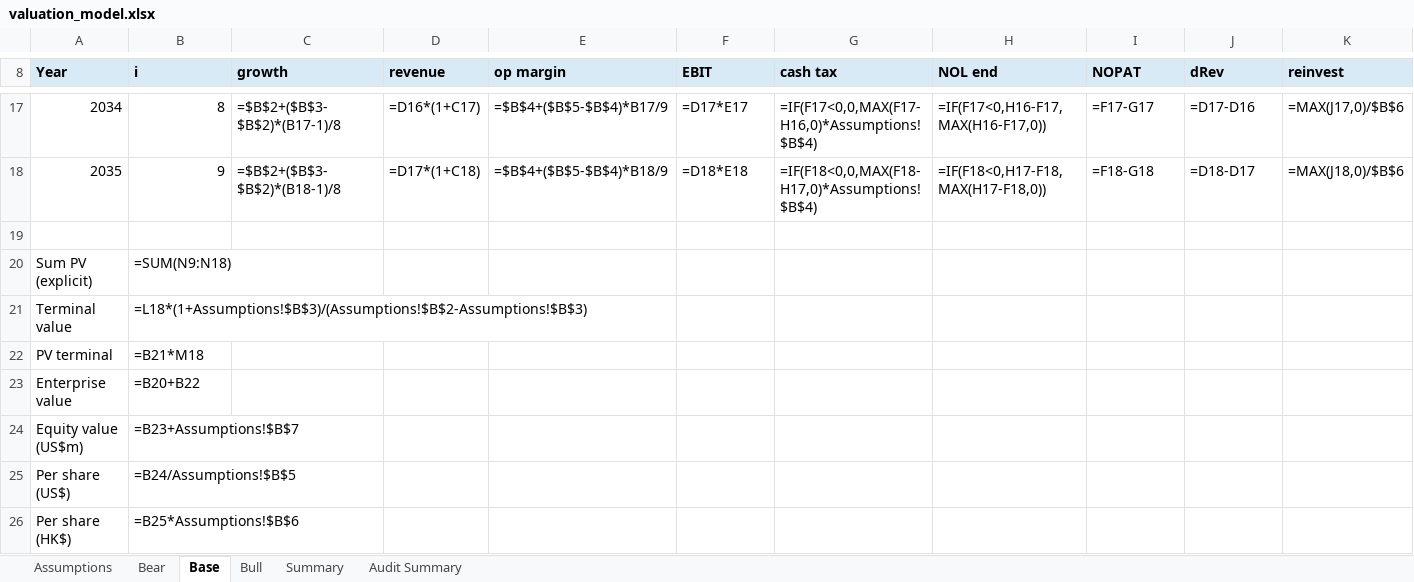
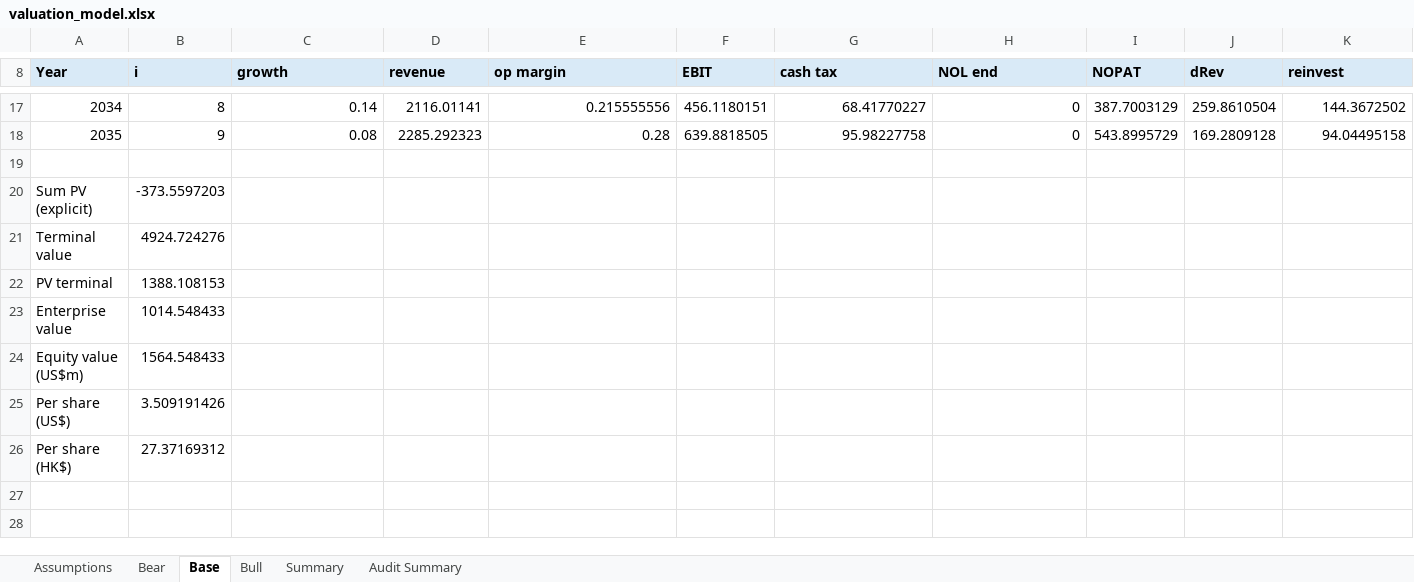
Before and after one commit to ericxuzhesheng/Zhipu-AI-Valuation, an Excel workbook: model/valuation_model.xlsx, sheet Base, drawn as a sheet; only a part is shown, gaps mark what is left out; values as stored, in another font and other column widths than the file's, no borders; formulas without a stored value are shown as written; the diff covers the shown part only; the diff names each change by its address in the sheet, - before the commit and + after, or states it on an @@ line.

```diff
--- a/model/valuation_model.xlsx (sheet Base)
+++ b/model/valuation_model.xlsx (sheet Base)
-C17 (growth): =$B$2+($B$3-$B$2)*(B17-1)/8
+C17 (growth): 0.14
-D17 (revenue): =D16*(1+C17)
+D17 (revenue): 2116.01141
-E17 (op margin): =$B$4+($B$5-$B$4)*B17/9
+E17 (op margin): 0.215555556
-F17 (EBIT): =D17*E17
+F17 (EBIT): 456.1180151
-G17 (cash tax): =IF(F17<0,0,MAX(F17-H16,0)*Assumptions!$B$4)
+G17 (cash tax): 68.41770227
-H17 (NOL end): =IF(F17<0,H16-F17,MAX(H16-F17,0))
+H17 (NOL end): 0
-I17 (NOPAT): =F17-G17
+I17 (NOPAT): 387.7003129
-J17 (dRev): =D17-D16
+J17 (dRev): 259.8610504
-K17 (reinvest): =MAX(J17,0)/$B$6
+K17 (reinvest): 144.3672502
-C18 (growth): =$B$2+($B$3-$B$2)*(B18-1)/8
+C18 (growth): 0.08
-D18 (revenue): =D17*(1+C18)
+D18 (revenue): 2285.292323
-E18 (op margin): =$B$4+($B$5-$B$4)*B18/9
+E18 (op margin): 0.28
-F18 (EBIT): =D18*E18
+F18 (EBIT): 639.8818505
-G18 (cash tax): =IF(F18<0,0,MAX(F18-H17,0)*Assumptions!$B$4)
+G18 (cash tax): 95.98227758
-H18 (NOL end): =IF(F18<0,H17-F18,MAX(H17-F18,0))
+H18 (NOL end): 0
-I18 (NOPAT): =F18-G18
+I18 (NOPAT): 543.8995729
-J18 (dRev): =D18-D17
+J18 (dRev): 169.2809128
-K18 (reinvest): =MAX(J18,0)/$B$6
+K18 (reinvest): 94.04495158
-B20 (i): =SUM(N9:N18)
+B20 (i): -373.5597203
-B21 (i): =L18*(1+Assumptions!$B$3)/(Assumptions!$B$2-Assumptions!$B$3)
+B21 (i): 4924.724276
-B22 (i): =B21*M18
+B22 (i): 1388.108153
-B23 (i): =B20+B22
+B23 (i): 1014.548433
-B24 (i): =B23+Assumptions!$B$7
+B24 (i): 1564.548433
-B25 (i): =B24/Assumptions!$B$5
+B25 (i): 3.509191426
-B26 (i): =B25*Assumptions!$B$6
+B26 (i): 27.37169312
```
Also changed, not shown: 102 edited cells elsewhere in this sheet, sheet Bull, sheet Bear, sheet Summary, sheet Audit Summary, sheet Assumptions, 45 other files.
